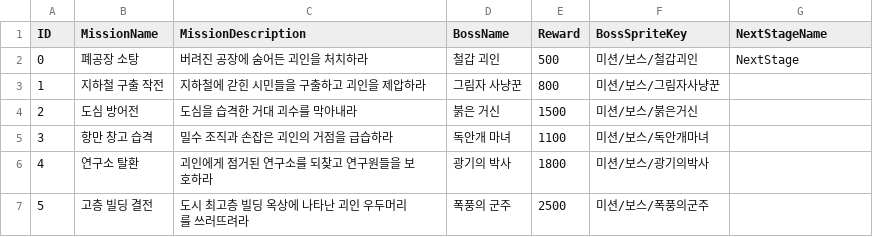
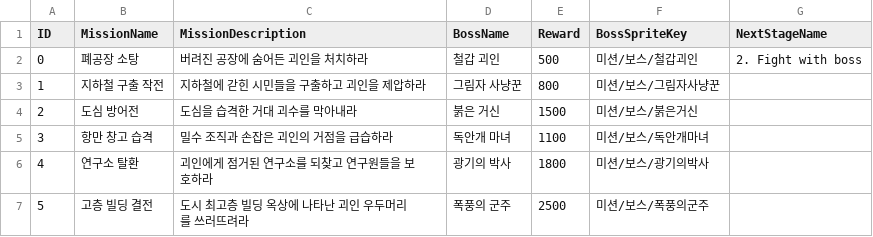
Before and after one commit to keeeery/ODDITY, a TSV file: Assets/StreamingAssets/missions.tsv, drawn as a sheet.

```diff
--- a/Assets/StreamingAssets/missions.tsv
+++ b/Assets/StreamingAssets/missions.tsv
@@ -1,3 +1,3 @@
 ID	MissionName	MissionDescription	BossName	Reward	BossSpriteKey	NextStageName
-0	폐공장 소탕	버려진 공장에 숨어든 괴인을 처치하라	철갑 괴인	500	미션/보스/철갑괴인	NextStage
+0	폐공장 소탕	버려진 공장에 숨어든 괴인을 처치하라	철갑 괴인	500	미션/보스/철갑괴인	2. Fight with boss
 1	지하철 구출 작전	지하철에 갇힌 시민들을 구출하고 괴인을 제압하라	그림자 사냥꾼	800	미션/보스/그림자사냥꾼	
```
Also changed, not shown: 10 other files.
